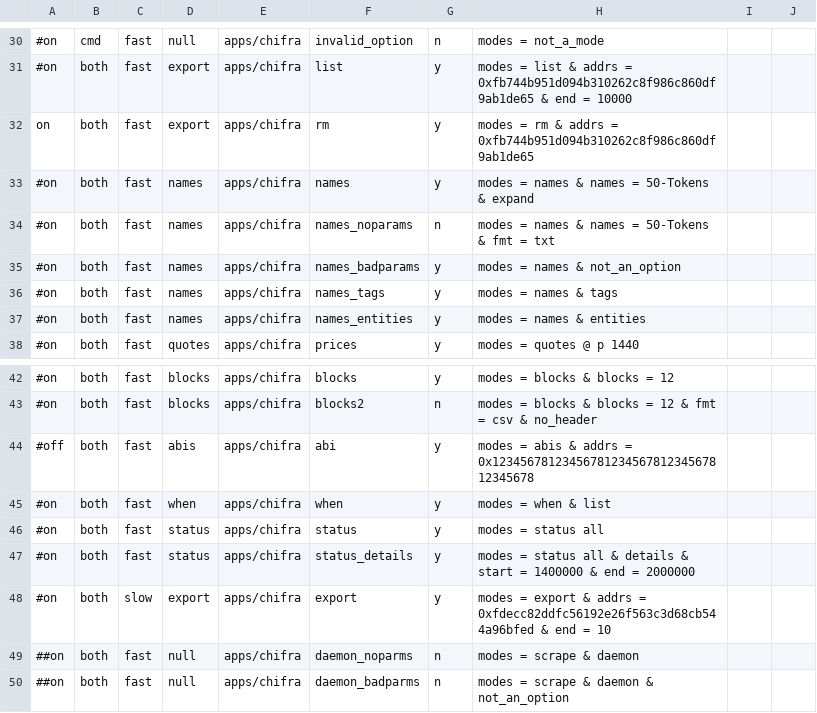
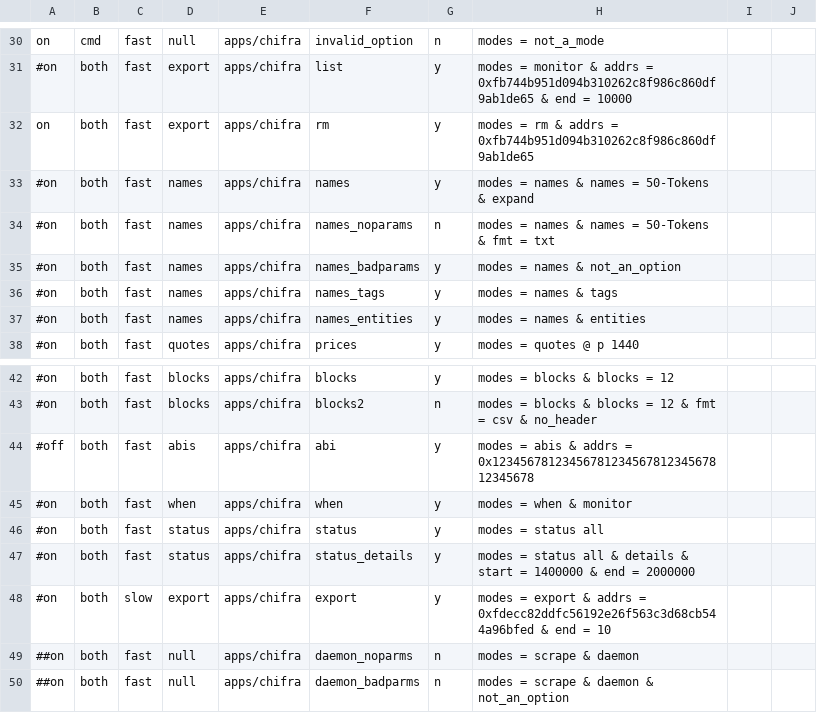
Before and after one commit to MattDodsonEnglish/trueblocks-core, a CSV file: src/dev_tools/testRunner/testCases/apps/chifra.csv, drawn as a sheet; only a part is shown, gaps mark what is left out; the diff covers the shown part only; the diff names each change by its address in the sheet, - before the commit and + after, or states it on an @@ line.

```diff
--- a/src/dev_tools/testRunner/testCases/apps/chifra.csv
+++ b/src/dev_tools/testRunner/testCases/apps/chifra.csv
-A30: #on
+A30: on
-H31: modes = list & addrs…
+H31: modes = monitor & addrs…
-H45: modes = when & list
+H45: modes = when & monitor
```
Also changed, not shown: 29 edited cells elsewhere in this file, src/cmd-line-options.csv, 29 other files.
